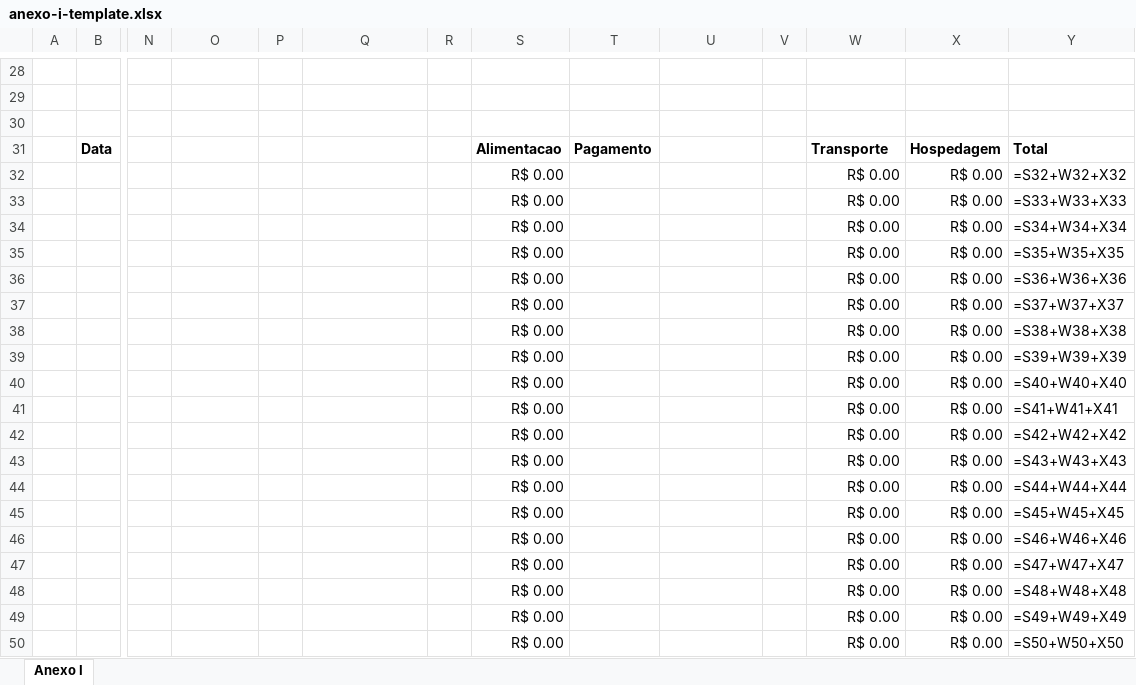
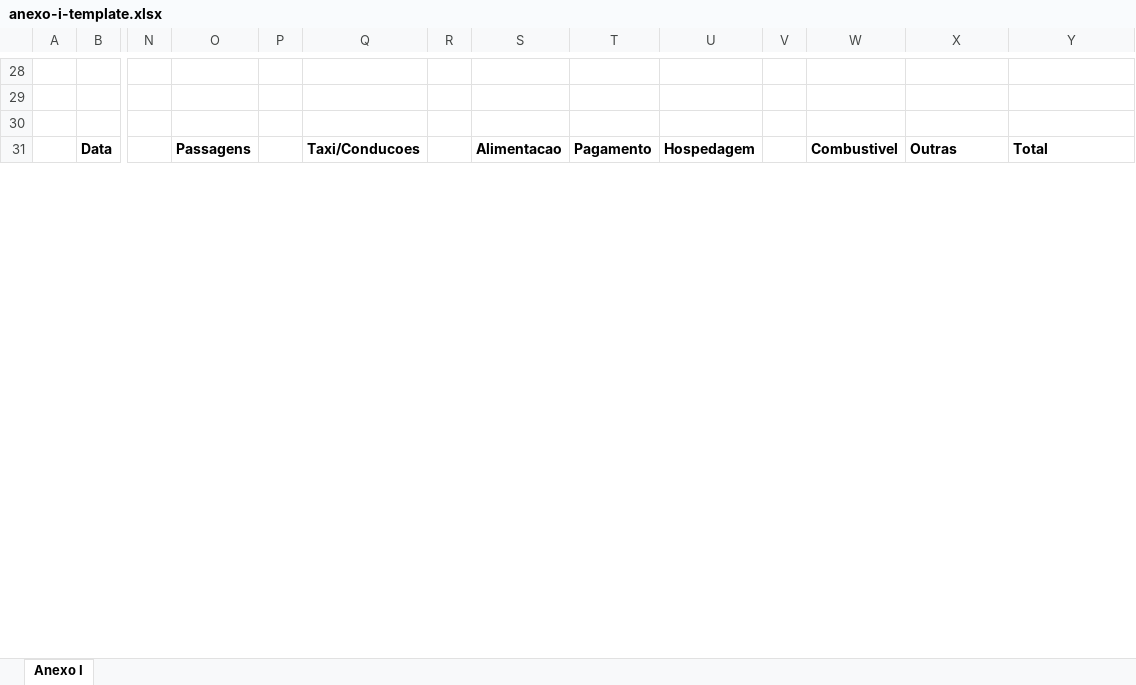
Before and after one commit to dehh-dev/tasktab, an Excel workbook: assets/anexo-i-template.xlsx, sheet Anexo I, drawn as a sheet; only a part is shown, gaps mark what is left out; values as stored, in another font and other column widths than the file's, no borders; formulas without a stored value are shown as written; removed rows and columns are numbered as before the commit, all else as after; rows hold the shown columns only; the diff covers the shown part only; the diff names each change by its address in the sheet, - before the commit and + after, or states it on an @@ line.

```diff
--- a/assets/anexo-i-template.xlsx (sheet Anexo I)
+++ b/assets/anexo-i-template.xlsx (sheet Anexo I)
-O31: (empty)
+O31: Passagens
-Q31: (empty)
+Q31: Taxi/Conducoes
-U31: (empty)
+U31: Hospedagem
-W31: Transporte
+W31: Combustivel
-X31: Hospedagem
+X31: Outras
-row 32:  |  |  |  |  |  |  | R$ 0.00 |  |  |  | R$ 0.00 | R$ 0.00 | =S32+W32+X32
-row 33:  |  |  |  |  |  |  | R$ 0.00 |  |  |  | R$ 0.00 | R$ 0.00 | =S33+W33+X33
-row 34:  |  |  |  |  |  |  | R$ 0.00 |  |  |  | R$ 0.00 | R$ 0.00 | =S34+W34+X34
-row 35:  |  |  |  |  |  |  | R$ 0.00 |  |  |  | R$ 0.00 | R$ 0.00 | =S35+W35+X35
-row 36:  |  |  |  |  |  |  | R$ 0.00 |  |  |  | R$ 0.00 | R$ 0.00 | =S36+W36+X36
-row 37:  |  |  |  |  |  |  | R$ 0.00 |  |  |  | R$ 0.00 | R$ 0.00 | =S37+W37+X37
-row 38:  |  |  |  |  |  |  | R$ 0.00 |  |  |  | R$ 0.00 | R$ 0.00 | =S38+W38+X38
-row 39:  |  |  |  |  |  |  | R$ 0.00 |  |  |  | R$ 0.00 | R$ 0.00 | =S39+W39+X39
-row 40:  |  |  |  |  |  |  | R$ 0.00 |  |  |  | R$ 0.00 | R$ 0.00 | =S40+W40+X40
-row 41:  |  |  |  |  |  |  | R$ 0.00 |  |  |  | R$ 0.00 | R$ 0.00 | =S41+W41+X41
-row 42:  |  |  |  |  |  |  | R$ 0.00 |  |  |  | R$ 0.00 | R$ 0.00 | =S42+W42+X42
-row 43:  |  |  |  |  |  |  | R$ 0.00 |  |  |  | R$ 0.00 | R$ 0.00 | =S43+W43+X43
-row 44:  |  |  |  |  |  |  | R$ 0.00 |  |  |  | R$ 0.00 | R$ 0.00 | =S44+W44+X44
-row 45:  |  |  |  |  |  |  | R$ 0.00 |  |  |  | R$ 0.00 | R$ 0.00 | =S45+W45+X45
-row 46:  |  |  |  |  |  |  | R$ 0.00 |  |  |  | R$ 0.00 | R$ 0.00 | =S46+W46+X46
-row 47:  |  |  |  |  |  |  | R$ 0.00 |  |  |  | R$ 0.00 | R$ 0.00 | =S47+W47+X47
-row 48:  |  |  |  |  |  |  | R$ 0.00 |  |  |  | R$ 0.00 | R$ 0.00 | =S48+W48+X48
-row 49:  |  |  |  |  |  |  | R$ 0.00 |  |  |  | R$ 0.00 | R$ 0.00 | =S49+W49+X49
-row 50:  |  |  |  |  |  |  | R$ 0.00 |  |  |  | R$ 0.00 | R$ 0.00 | =S50+W50+X50
```
Also changed, not shown: 69 added rows, 50 removed rows and 3 edited cells elsewhere in this sheet, 4 other files.
